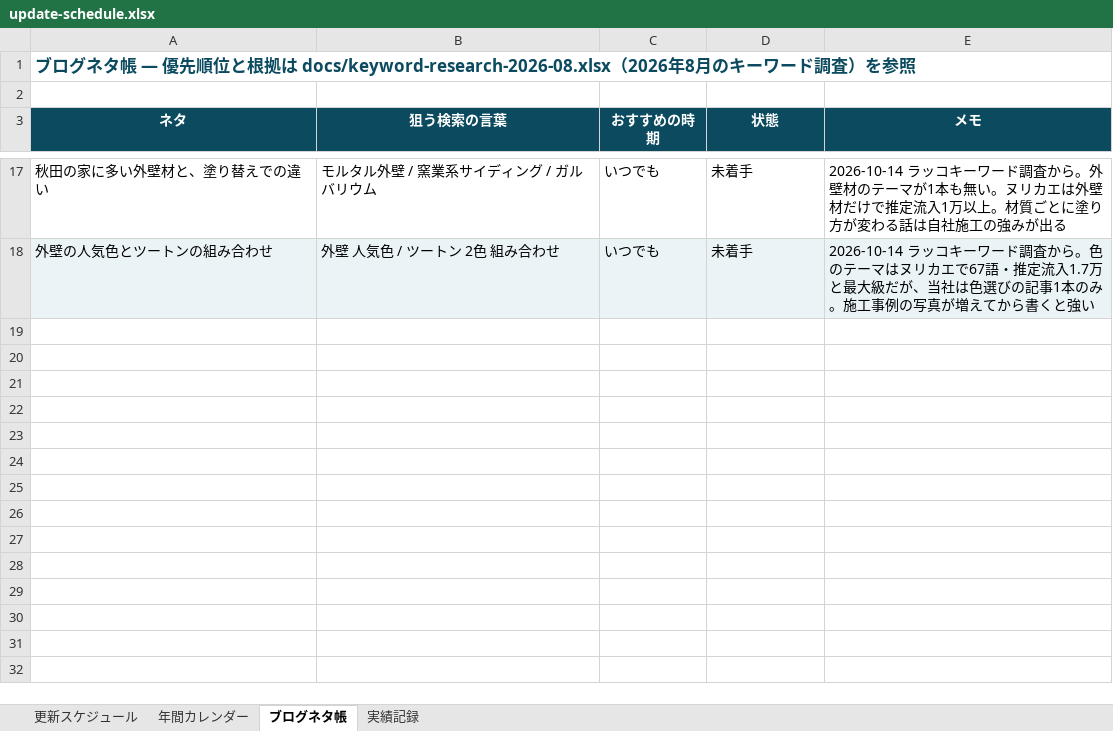
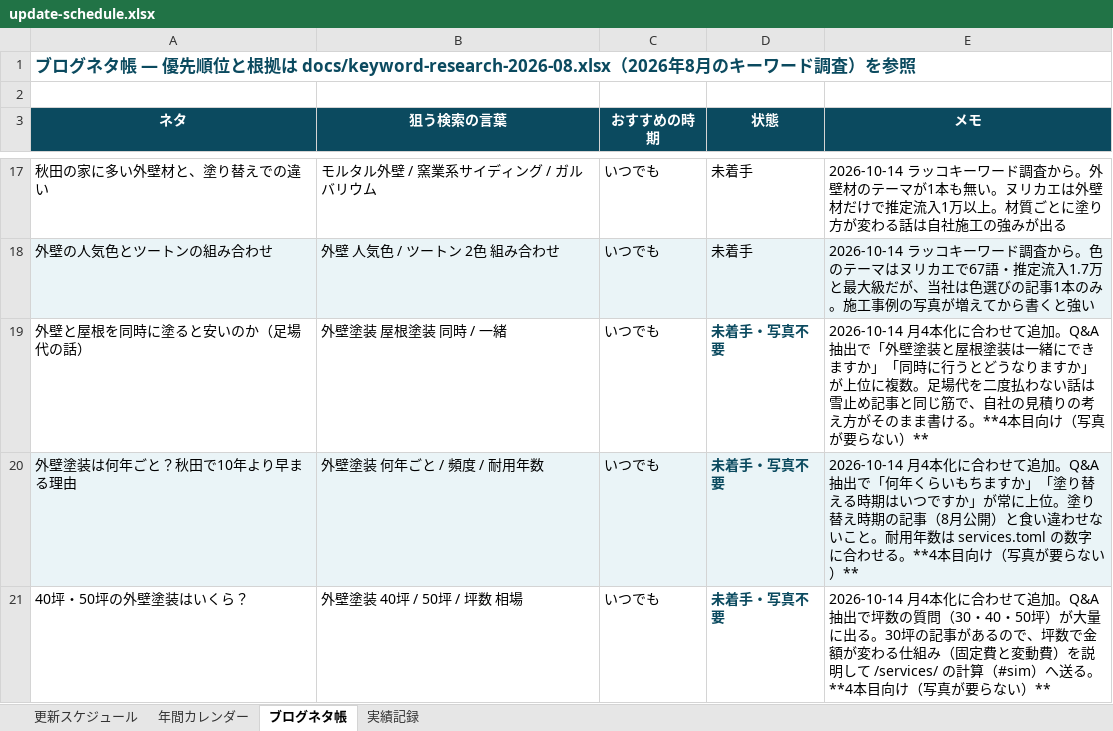
Before and after one commit to t1a2t2s3u/claude, an Excel workbook: docs/update-schedule.xlsx, sheet ブログネタ帳, drawn as a sheet; only a part is shown, gaps mark what is left out; values as stored, in another font and other column widths than the file's, no borders; the diff names each change by its address in the sheet, - before the commit and + after, or states it on an @@ line.

```diff
--- a/docs/update-schedule.xlsx (sheet ブログネタ帳)
+++ b/docs/update-schedule.xlsx (sheet ブログネタ帳)
+row 19: 外壁と屋根を同時に塗ると安いのか（足場代の話） | 外壁塗装 屋根塗装 同時 / 一緒 | いつでも | 未着手・写真不要 | 2026-10-14 月4本化に合わせて追加。Q&A抽出で「外壁塗装と屋根塗装は一緒にできますか」「同時に行うとどうなりますか」が上位に複数。足場代を二度払わない話は雪止め記事と同じ筋で、自社の見積りの考え方がそのまま書ける。**4本目向け（写真が要らない）**
+row 20: 外壁塗装は何年ごと？秋田で10年より早まる理由 | 外壁塗装 何年ごと / 頻度 / 耐用年数 | いつでも | 未着手・写真不要 | 2026-10-14 月4本化に合わせて追加。Q&A抽出で「何年くらいもちますか」「塗り替える時期はいつですか」が常に上位。塗り替え時期の記事（8月公開）と食い違わせないこと。耐用年数は services.toml の数字に合わせる。**4本目向け（写真が要らない）**
+row 21: 40坪・50坪の外壁塗装はいくら？ | 外壁塗装 40坪 / 50坪 / 坪数 相場 | いつでも | 未着手・写真不要 | 2026-10-14 月4本化に合わせて追加。Q&A抽出で坪数の質問（30・40・50坪）が大量に出る。30坪の記事があるので、坪数で金額が変わる仕組み（固定費と変動費）を説明して /services/ の計算（#sim）へ送る。**4本目向け（写真が要らない）**
```
Also changed, not shown: sheet 更新スケジュール, sheet 年間カレンダー, 2 other files.
